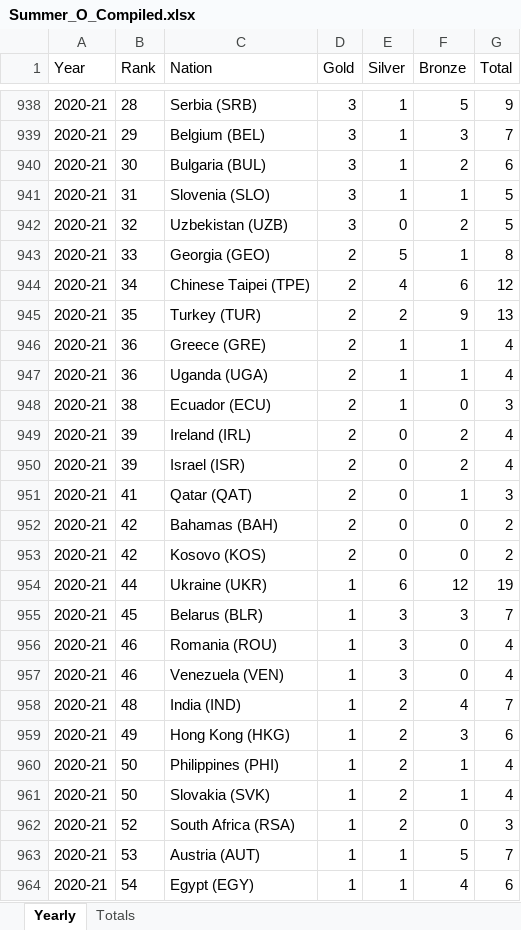
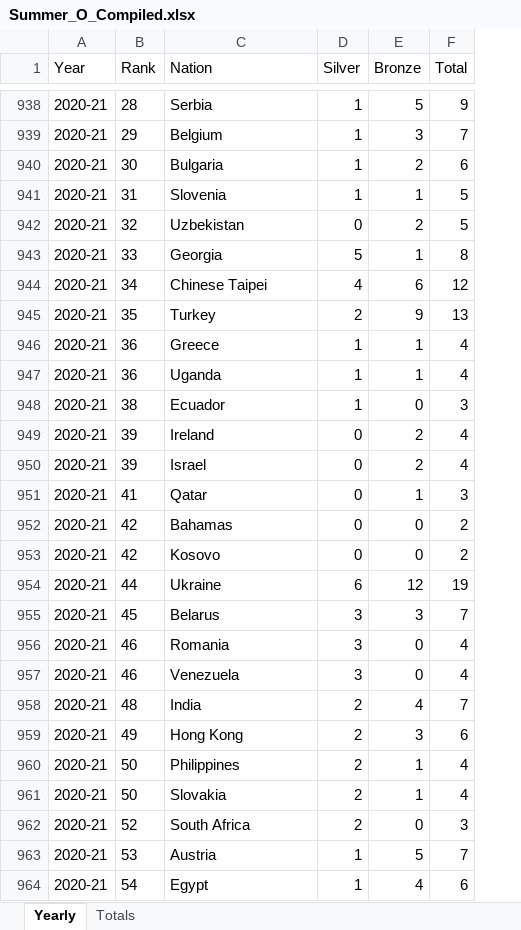
Before and after one commit to olympics2022/olympic_medal_analysis, an Excel workbook: starter_files/Summer_O_Compiled.xlsx, sheet Yearly, drawn as a sheet; only a part is shown, gaps mark what is left out; values as stored, in another font and other column widths than the file's, no borders; the diff covers the shown part only; the diff names each change by its address in the sheet, - before the commit and + after, or states it on an @@ line.

```diff
--- a/starter_files/Summer_O_Compiled.xlsx (sheet Yearly)
+++ b/starter_files/Summer_O_Compiled.xlsx (sheet Yearly)
-column D (Gold), rows 938-964: 3 | 3 | 3 | 3 | 3 | 2 | 2 | 2 | 2 | 2 | 2 | 2 | 2 | 2 | 2 | 2 | 1 | 1 | 1 | 1 | 1 | 1 | 1 | 1 | 1 | 1 | 1
-C938 (Nation): Serbia (SRB)
+C938 (Nation): Serbia
-C939 (Nation): Belgium (BEL)
+C939 (Nation): Belgium
-C940 (Nation): Bulgaria (BUL)
+C940 (Nation): Bulgaria
-C941 (Nation): Slovenia (SLO)
+C941 (Nation): Slovenia
-C942 (Nation): Uzbekistan (UZB)
+C942 (Nation): Uzbekistan
-C943 (Nation): Georgia (GEO)
+C943 (Nation): Georgia
-C944 (Nation): Chinese Taipei (TPE)
+C944 (Nation): Chinese Taipei
-C945 (Nation): Turkey (TUR)
+C945 (Nation): Turkey
-C946 (Nation): Greece (GRE)
+C946 (Nation): Greece
-C947 (Nation): Uganda (UGA)
+C947 (Nation): Uganda
-C948 (Nation): Ecuador (ECU)
+C948 (Nation): Ecuador
-C949 (Nation): Ireland (IRL)
+C949 (Nation): Ireland
-C950 (Nation): Israel (ISR)
+C950 (Nation): Israel
-C951 (Nation): Qatar (QAT)
+C951 (Nation): Qatar
-C952 (Nation): Bahamas (BAH)
+C952 (Nation): Bahamas
-C953 (Nation): Kosovo (KOS)
+C953 (Nation): Kosovo
-C954 (Nation): Ukraine (UKR)
+C954 (Nation): Ukraine
-C955 (Nation): Belarus (BLR)
+C955 (Nation): Belarus
-C956 (Nation): Romania (ROU)
+C956 (Nation): Romania
-C957 (Nation): Venezuela (VEN)
+C957 (Nation): Venezuela
-C958 (Nation): India (IND)
+C958 (Nation): India
-C959 (Nation): Hong Kong (HKG)
+C959 (Nation): Hong Kong
-C960 (Nation): Philippines (PHI)
+C960 (Nation): Philippines
-C961 (Nation): Slovakia (SVK)
+C961 (Nation): Slovakia
-C962 (Nation): South Africa (RSA)
+C962 (Nation): South Africa
-C963 (Nation): Austria (AUT)
+C963 (Nation): Austria
-C964 (Nation): Egypt (EGY)
+C964 (Nation): Egypt
```
Also changed, not shown: 110 edited cells elsewhere in this sheet, Summer_O_Compiled.xlsx, Winter_O_Compiled.xlsx, 4 other files.
